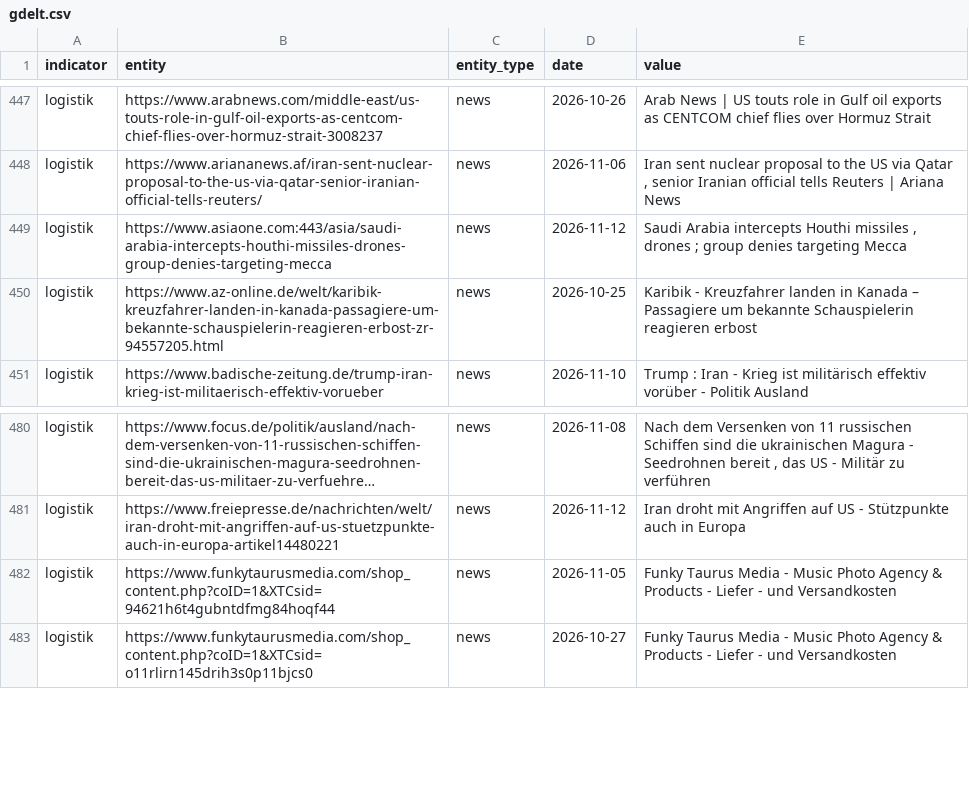
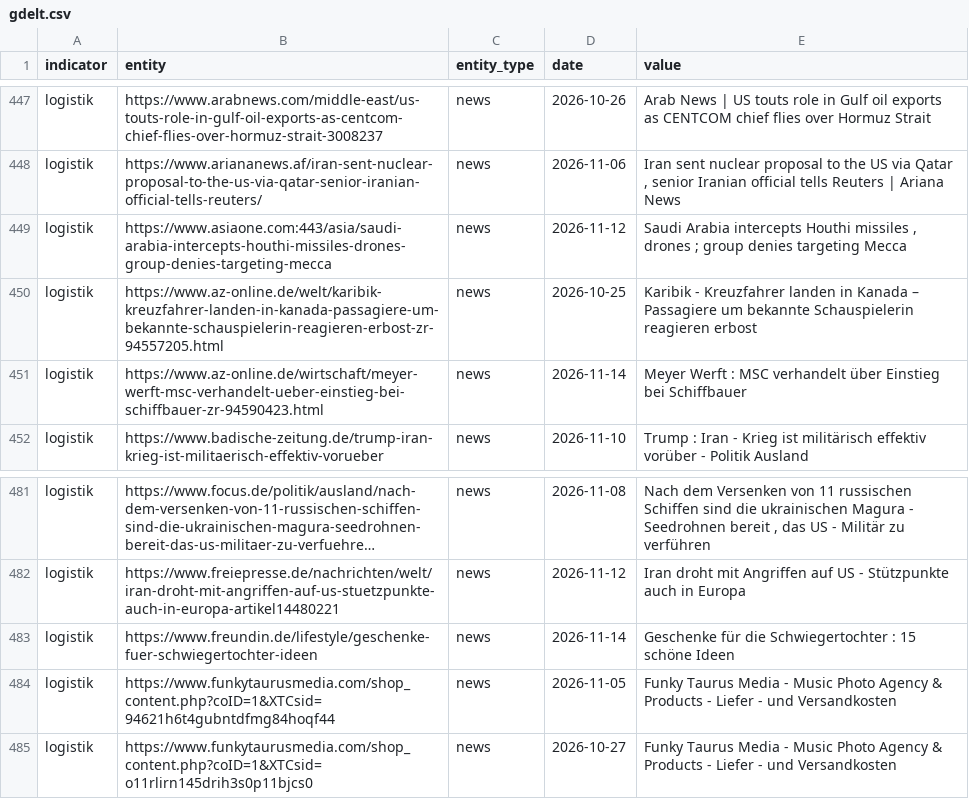
Before and after one commit to Delta6616/OneWorldInitiative, a CSV file: data/gdelt.csv, drawn as a sheet; only a part is shown, gaps mark what is left out; long unchanged cells end in …; the diff names each change by its address in the sheet, - before the commit and + after, or states it on an @@ line.

```diff
--- a/data/gdelt.csv
+++ b/data/gdelt.csv
+row 451: logistik | https://www.az-online.de/wirtschaft/meyer-werft-msc-verhandelt-ueber-einstieg-bei-schiffbauer-zr-94590423.html | news | 2026-11-14 | Meyer Werft : MSC verhandelt über Einstieg bei Schiffbauer
+row 483: logistik | https://www.freundin.de/lifestyle/geschenke-fuer-schwiegertochter-ideen | news | 2026-11-14 | Geschenke für die Schwiegertochter : 15 schöne Ideen
```
Also changed, not shown: 6 other files.
